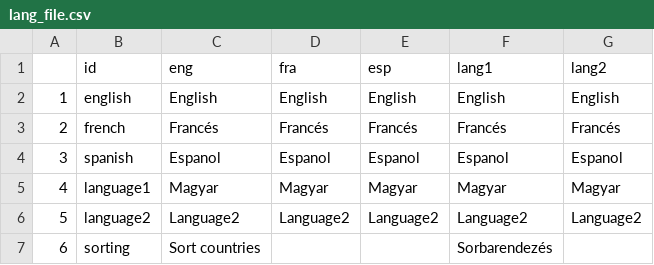
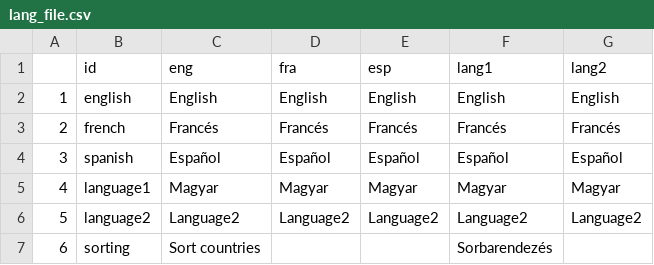
Before and after one commit to Blooregard19/world-map-felmeres, a CSV file: lang_file.csv, drawn as a sheet; only a part is shown.

Commit message:
Add files via upload

```diff
--- a/lang_file.csv
+++ b/lang_file.csv
@@ -3,3 +3,3 @@
 2;french;Francés;Francés;Francés;Francés;Francés
-3;spanish;Espanol;Espanol;Espanol;Espanol;Espanol
+3;spanish;Español;Español;Español;Español;Español
 4;language1;Magyar;Magyar;Magyar;Magyar;Magyar
```
